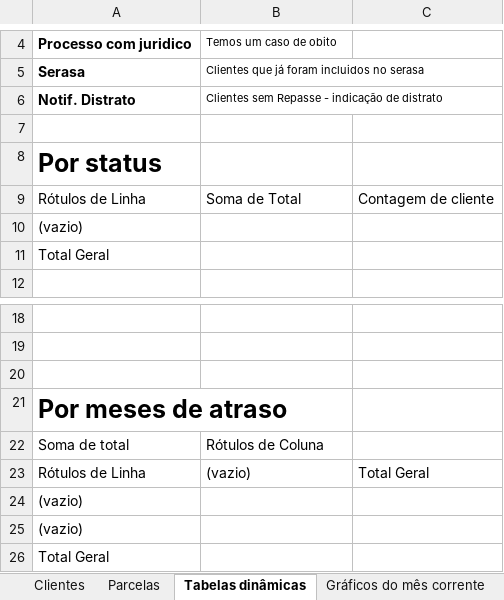
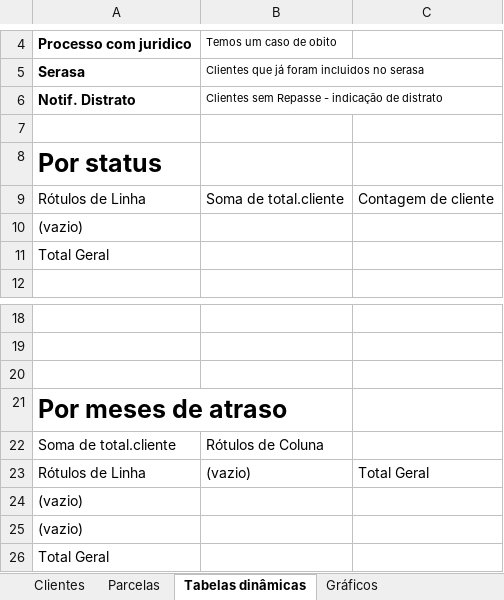
Before and after one commit to vitortaira/amplaGitHub, an Excel workbook: templates/Template-Inadimplencia.xlsx, sheet Tabelas dinâmicas, drawn as a sheet; only a part is shown, gaps mark what is left out; values as stored, in another font and other column widths than the file's, no borders; the diff names each change by its address in the sheet, - before the commit and + after, or states it on an @@ line.

Commit message:
Enhance r_inad function to include total per client, weighted average delay, and maximum delay; update output structure and Excel template for improved clarity and consistency.

```diff
--- a/templates/Template-Inadimplencia.xlsx (sheet Tabelas dinâmicas)
+++ b/templates/Template-Inadimplencia.xlsx (sheet Tabelas dinâmicas)
-sheet tab: Gráficos do mês corrente
+sheet tab: Gráficos
-B9: Soma de Total
+B9: Soma de total.cliente
-A22: Soma de total
+A22: Soma de total.cliente
```
Also changed, not shown: sheet Clientes, sheet Gráficos, other sheet tabs, hidden cells, charts or pictures, 1 other file.
